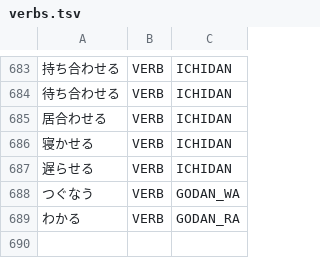
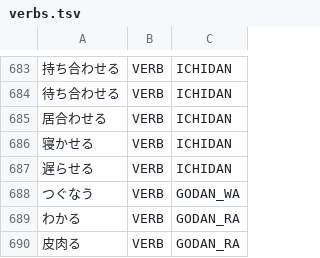
Before and after one commit to libraz/suzume, a TSV file: data/core/verbs.tsv, drawn as a sheet; only a part is shown, gaps mark what is left out; the diff names each change by its address in the sheet, - before the commit and + after, or states it on an @@ line.

Commit message:
fix(analysis): keep the quotative って off the past auxiliary
- Penalize ParticleQuote -> AuxTenseTa like the topic and adverbial particles: a quotative hands off to a verb of saying, so 事故+って+た is never a reading of the denominal 事故っ+て+た
- Register the symbol noun 卍 and the lexical verb 皮肉る in the core dictionary so the noun reading wins before って感じ and the verb reading before てる

```diff
--- a/data/core/verbs.tsv
+++ b/data/core/verbs.tsv
+row 690: 皮肉る | VERB | GODAN_RA
```
Also changed, not shown: data/core/nouns.tsv, 2 other files.
